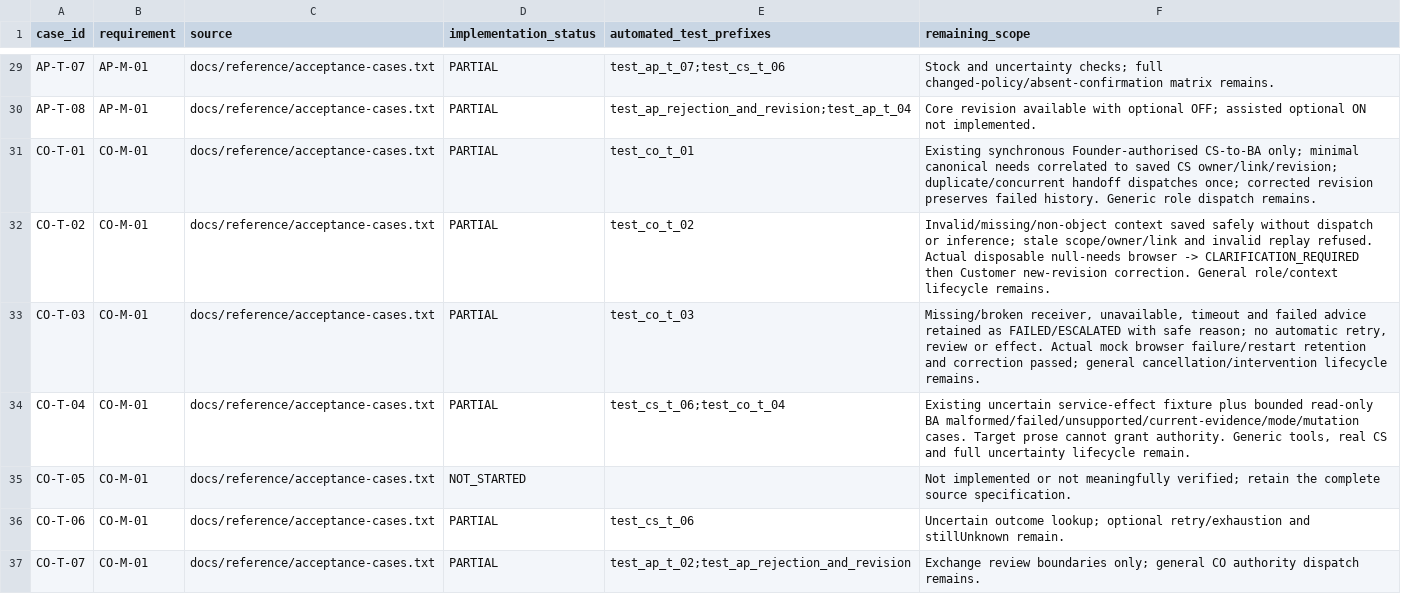
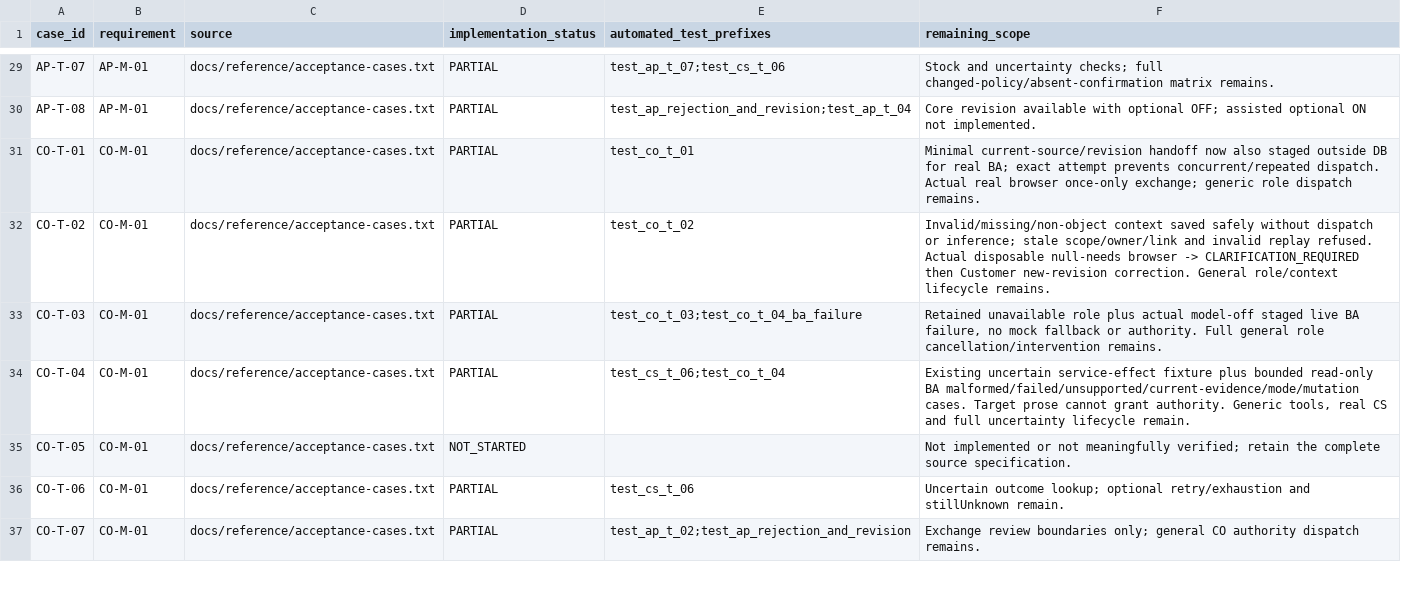
Before and after one commit to dyangwong/elec5620-group6-beauty-company, a CSV file: docs/traceability.csv, drawn as a sheet; only a part is shown, gaps mark what is left out; the diff covers the shown part only.

Commit message:
KAN-15 Connect real CS exchange intent and staged CO-to-BA handoff (#15)
Bounded CS intent and staged real CO/BA integration, preserving customer confirmation, exact Founder approval and once-only simulated effects.

264 Windows tests and actual live/mock browser verification documented. Required Python 3.9/3.13 PR CI passed. Danny explicitly authorised the documented own-PR review-layer exception; no non-author Approve is claimed. No CI/protection bypass or teammate starter ownership change.

AI-assisted implementation and verification. Full Stage 2 / KAN-15 acceptance remains open.

```diff
--- a/docs/traceability.csv
+++ b/docs/traceability.csv
@@ -30,5 +30,5 @@ AP-T-07,AP-M-01,docs/reference/acceptance-cases.txt,PARTIAL,test_ap_t_07;test_cs
 AP-T-08,AP-M-01,docs/reference/acceptance-cases.txt,PARTIAL,test_ap_rejection_and_revision;test_ap_t_04,Core revision available with optional OFF; assisted optional ON not implemented.
-CO-T-01,CO-M-01,docs/reference/acceptance-cases.txt,PARTIAL,test_co_t_01,Existing synchronous Founder-authorised CS-to-BA only; minimal canonical needs correlated to saved CS owner/link/revision; duplicate/concurrent handoff dispatches once; corrected revision preserves failed history. Generic role dispatch remains.
+CO-T-01,CO-M-01,docs/reference/acceptance-cases.txt,PARTIAL,test_co_t_01,Minimal current-source/revision handoff now also staged outside DB for real BA; exact attempt prevents concurrent/repeated dispatch. Actual real browser once-only exchange; generic role dispatch remains.
 CO-T-02,CO-M-01,docs/reference/acceptance-cases.txt,PARTIAL,test_co_t_02,Invalid/missing/non-object context saved safely without dispatch or inference; stale scope/owner/link and invalid replay refused. Actual disposable null-needs browser -> CLARIFICATION_REQUIRED then Customer new-revision correction. General role/context lifecycle remains.
-CO-T-03,CO-M-01,docs/reference/acceptance-cases.txt,PARTIAL,test_co_t_03,"Missing/broken receiver, unavailable, timeout and failed advice retained as FAILED/ESCALATED with safe reason; no automatic retry, review or effect. Actual mock browser failure/restart retention and correction passed; general cancellation/intervention lifecycle remains."
+CO-T-03,CO-M-01,docs/reference/acceptance-cases.txt,PARTIAL,test_co_t_03;test_co_t_04_ba_failure,"Retained unavailable role plus actual model-off staged live BA failure, no mock fallback or authority. Full general role cancellation/intervention remains."
 CO-T-04,CO-M-01,docs/reference/acceptance-cases.txt,PARTIAL,test_cs_t_06;test_co_t_04,"Existing uncertain service-effect fixture plus bounded read-only BA malformed/failed/unsupported/current-evidence/mode/mutation cases. Target prose cannot grant authority. Generic tools, real CS and full uncertainty lifecycle remain."
```
Also changed, not shown: 8 edited cells elsewhere in this file, 35 other files.
